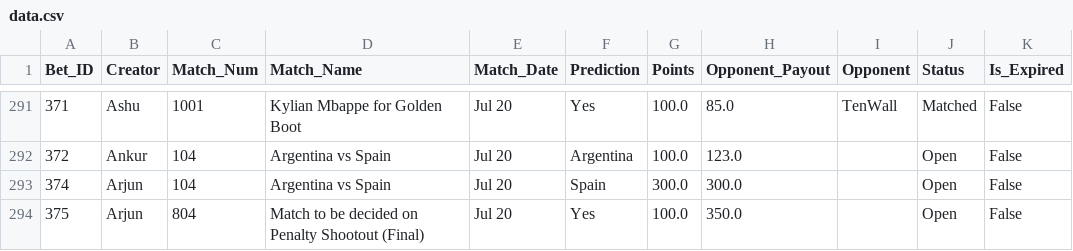
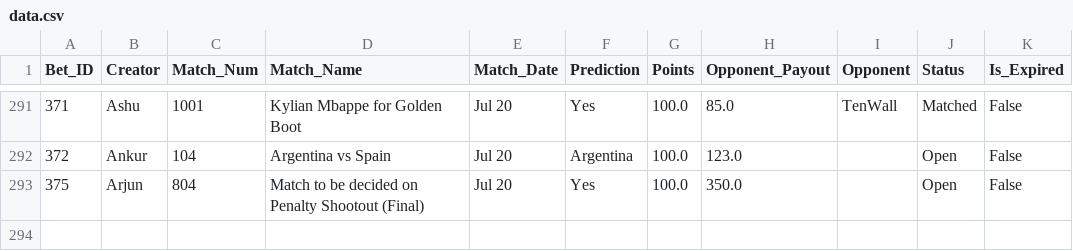
Before and after one commit to fitn40/Fitn40, a CSV file: data.csv, drawn as a sheet; only a part is shown, gaps mark what is left out; the diff names each change by its address in the sheet, - before the commit and + after, or states it on an @@ line.

Commit message:
🔄 Live Bets Auto-Sync

```diff
--- a/data.csv
+++ b/data.csv
-row 293: 374 | Arjun | 104 | Argentina vs Spain | Jul 20 | Spain | 300.0 | 300.0 |  | Open | False
```
